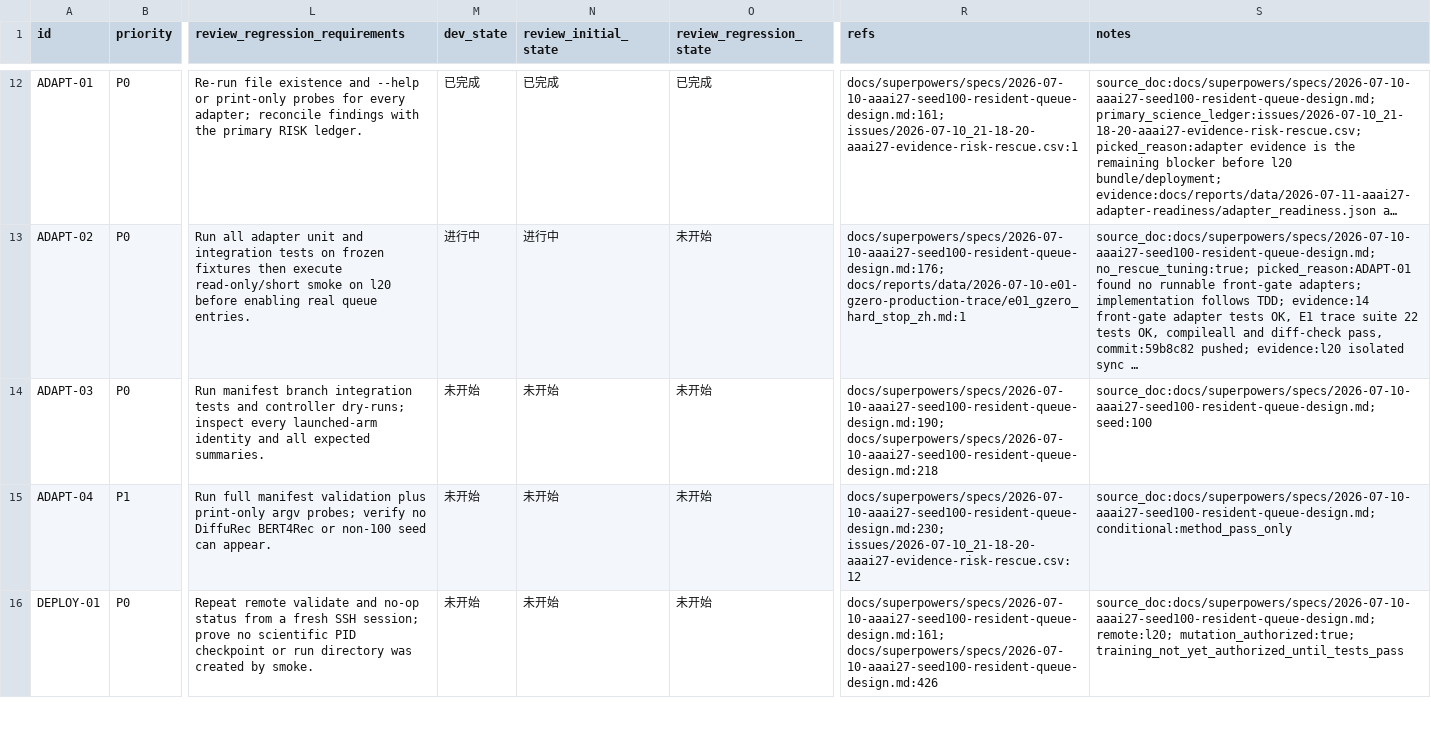
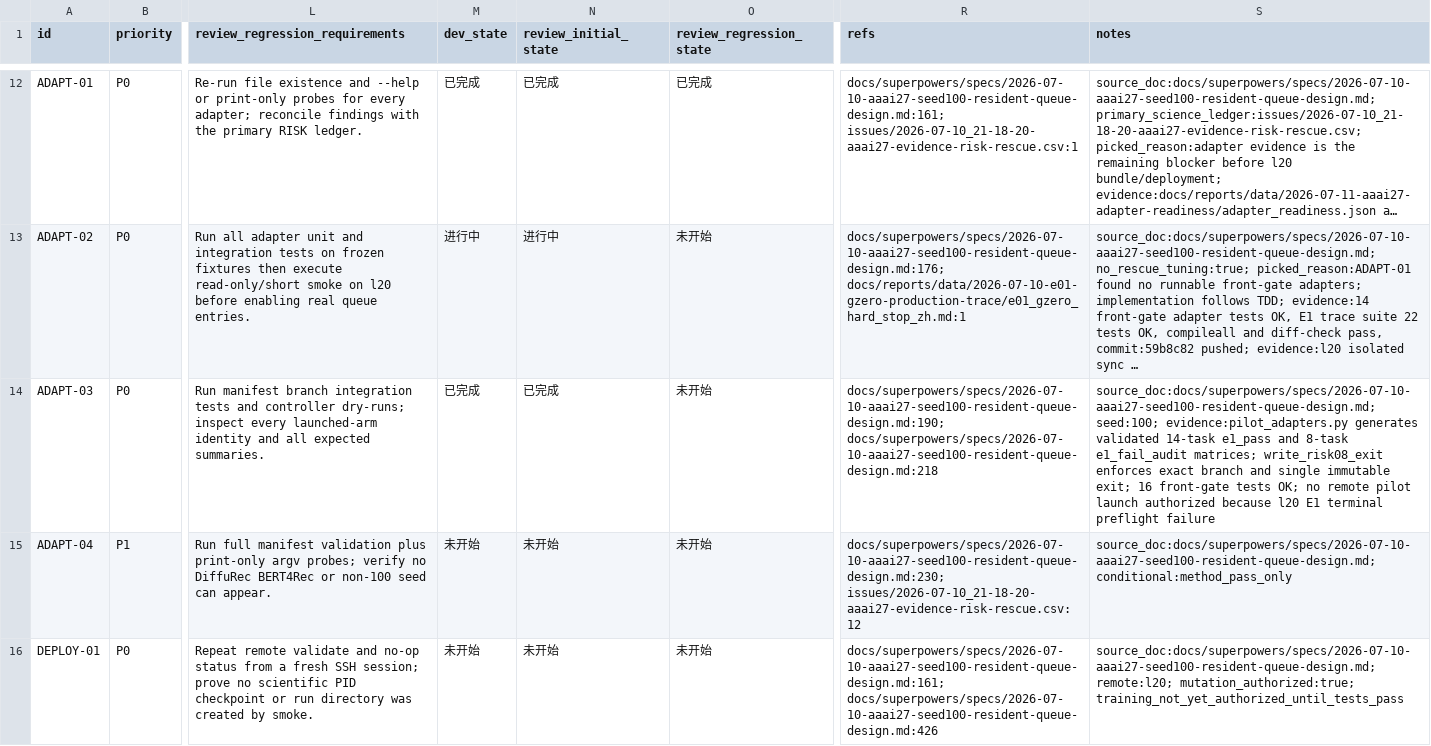
Before and after one commit to HMSTerror/RecDemo, a CSV file: issues/2026-07-10_22-34-15-aaai27-seed100-resident-queue-execution.csv, drawn as a sheet; only a part is shown, gaps mark what is left out; long unchanged cells end in …; the diff names each change by its address in the sheet, - before the commit and + after, or states it on an @@ line.

Commit message:
docs: record audit pilot adapter completion

```diff
--- a/issues/2026-07-10_22-34-15-aaai27-seed100-resident-queue-execution.csv
+++ b/issues/2026-07-10_22-34-15-aaai27-seed100-resident-queue-execution.csv
-M14 (dev_state): 未开始
+M14 (dev_state): 已完成
-N14 (review_initial_state): 未开始
+N14 (review_initial_state): 已完成
-S14 (notes): source_doc:docs/superpowers/specs/2026-07-10-aaai27-seed100-resident-queue-design.md; seed:100
+S14 (notes): source_doc:docs/superpowers/specs/2026-07-10-aaai27-seed100-resident-queue-design.md; seed:100; evidence:pilot_adapters.py generates validated 14-task e1_pass and 8-task e1_fail_audit matrices; write_risk08_exit enforces exact branch and single immutable exit; 16 front-gate tests OK; no remote pilot launch authorized because l20 E1 terminal preflight failure
```
